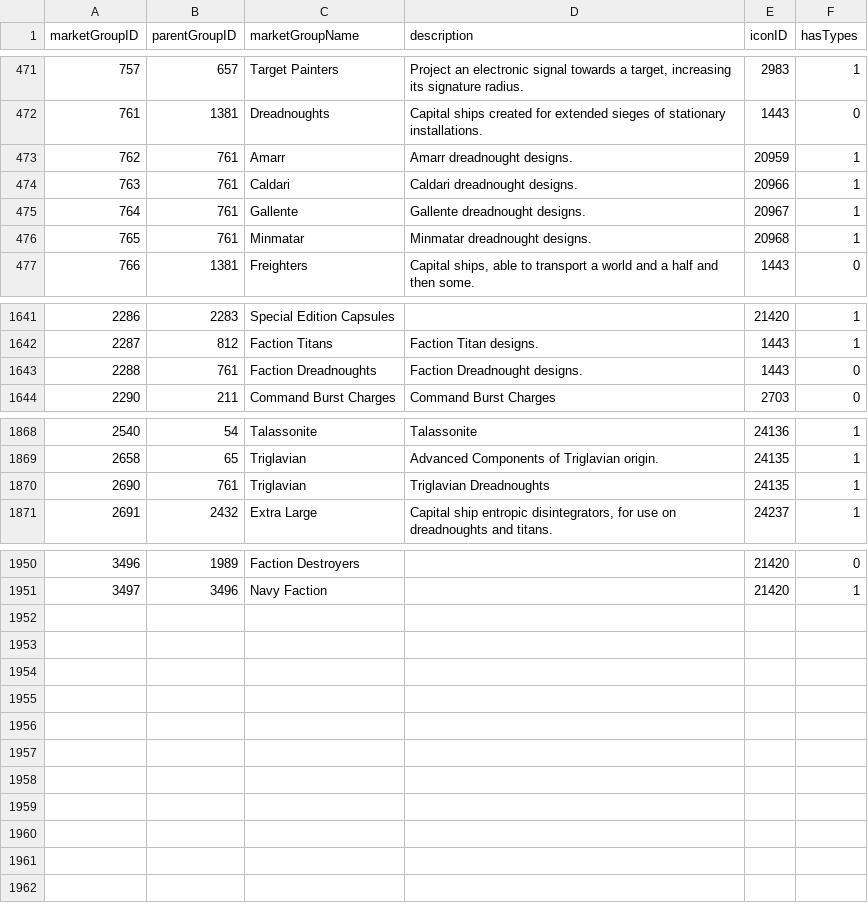
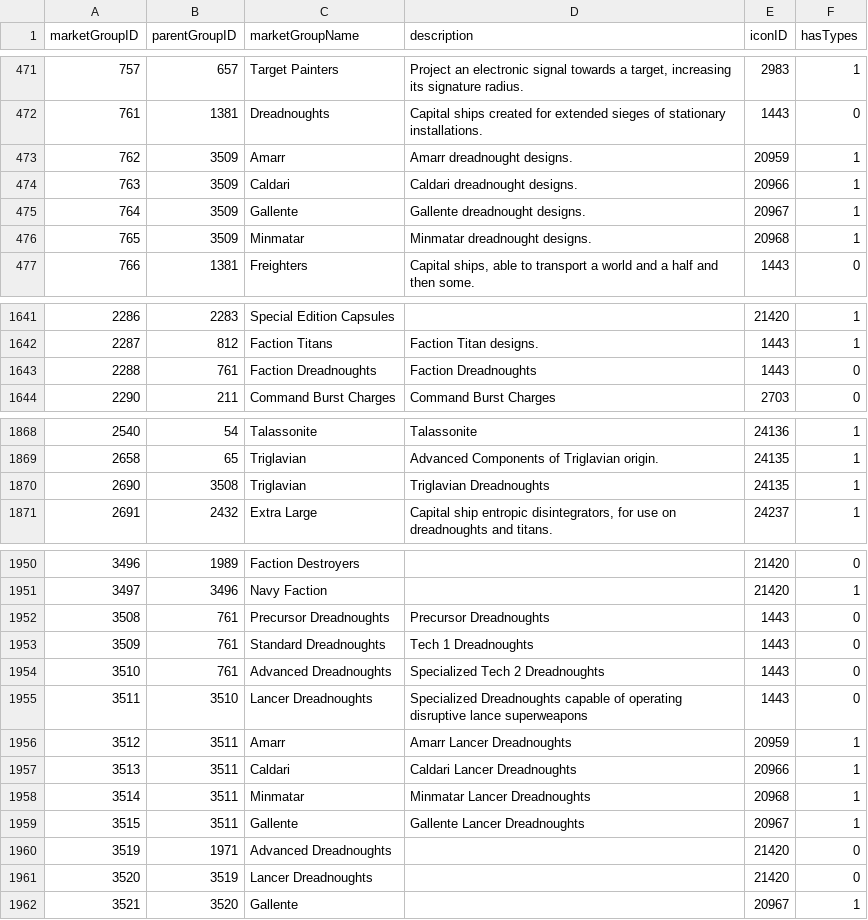
Before and after one commit to nathmart1n/eveme, a CSV file: scripts/temp/marketGroups.csv, drawn as a sheet; only a part is shown, gaps mark what is left out; the diff names each change by its address in the sheet, - before the commit and + after, or states it on an @@ line.

```diff
--- a/scripts/temp/marketGroups.csv
+++ b/scripts/temp/marketGroups.csv
-B473:B476 (parentGroupID): 761
+B473:B476 (parentGroupID): 3509
-D1643 (description): Faction Dreadnought designs.
+D1643 (description): Faction Dreadnoughts
-B1870 (parentGroupID): 761
+B1870 (parentGroupID): 3508
+row 1952: 3508 | 761 | Precursor Dreadnoughts | Precursor Dreadnoughts | 1443 | 0
+row 1953: 3509 | 761 | Standard Dreadnoughts | Tech 1 Dreadnoughts | 1443 | 0
+row 1954: 3510 | 761 | Advanced Dreadnoughts | Specialized Tech 2 Dreadnoughts | 1443 | 0
+row 1955: 3511 | 3510 | Lancer Dreadnoughts | Specialized Dreadnoughts capable of operating disruptive lance superweapons | 1443 | 0
+row 1956: 3512 | 3511 | Amarr | Amarr Lancer Dreadnoughts | 20959 | 1
+row 1957: 3513 | 3511 | Caldari | Caldari Lancer Dreadnoughts | 20966 | 1
+row 1958: 3514 | 3511 | Minmatar | Minmatar Lancer Dreadnoughts | 20968 | 1
+row 1959: 3515 | 3511 | Gallente | Gallente Lancer Dreadnoughts | 20967 | 1
+row 1960: 3519 | 1971 | Advanced Dreadnoughts |  | 21420 | 0
+row 1961: 3520 | 3519 | Lancer Dreadnoughts |  | 21420 | 0
+row 1962: 3521 | 3520 | Gallente |  | 20967 | 1
```
Also changed, not shown: 6 other files.
